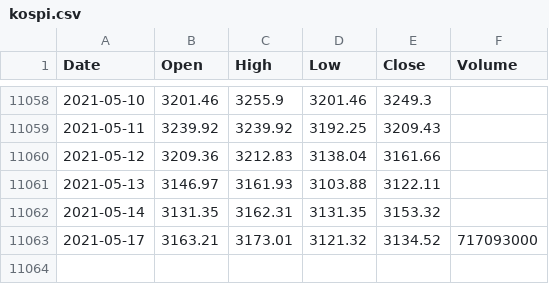
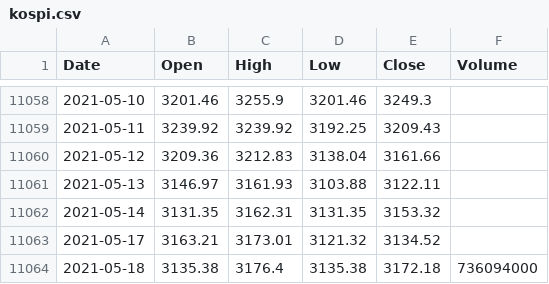
Before and after one commit to KwangYeol/stock-now, a CSV file: index/kospi.csv, drawn as a sheet; only a part is shown, gaps mark what is left out.

```diff
--- a/index/kospi.csv
+++ b/index/kospi.csv
@@ -11062,2 +11062,3 @@ Date,Open,High,Low,Close,Volume
 2021-05-14,3131.35,3162.31,3131.35,3153.32
-2021-05-17,3163.21,3173.01,3121.32,3134.52,717093000
+2021-05-17,3163.21,3173.01,3121.32,3134.52
+2021-05-18,3135.38,3176.4,3135.38,3172.18,736094000
```
Also changed, not shown: index/dax.csv, index/nasdaq.csv, 4 other files.
